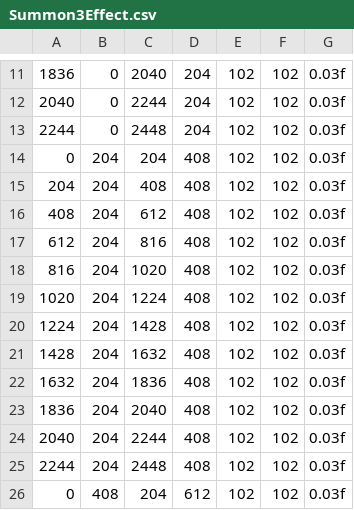
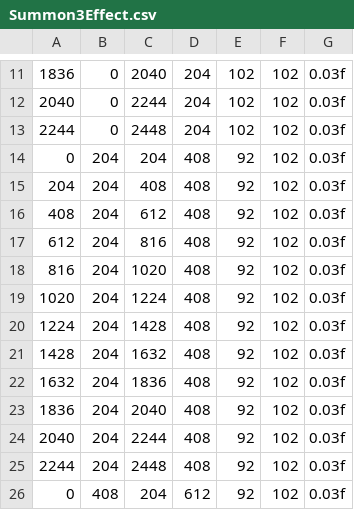
Before and after one commit to geongmin521/2Q_MiniProject, a CSV file: Engine2/Data/CSV/Effect/Summon3Effect.csv, drawn as a sheet; only a part is shown, gaps mark what is left out.

```diff
--- a/Engine2/Data/CSV/Effect/Summon3Effect.csv
+++ b/Engine2/Data/CSV/Effect/Summon3Effect.csv
@@ -13,14 +13,14 @@
 2244,0,2448,204,102,102,0.03f
-0,204,204,408,102,102,0.03f
-204,204,408,408,102,102,0.03f
-408,204,612,408,102,102,0.03f
-612,204,816,408,102,102,0.03f
-816,204,1020,408,102,102,0.03f
-1020,204,1224,408,102,102,0.03f
-1224,204,1428,408,102,102,0.03f
-1428,204,1632,408,102,102,0.03f
-1632,204,1836,408,102,102,0.03f
-1836,204,2040,408,102,102,0.03f
-2040,204,2244,408,102,102,0.03f
-2244,204,2448,408,102,102,0.03f
-0,408,204,612,102,102,0.03f
+0,204,204,408,92,102,0.03f
+204,204,408,408,92,102,0.03f
+408,204,612,408,92,102,0.03f
+612,204,816,408,92,102,0.03f
+816,204,1020,408,92,102,0.03f
+1020,204,1224,408,92,102,0.03f
+1224,204,1428,408,92,102,0.03f
+1428,204,1632,408,92,102,0.03f
+1632,204,1836,408,92,102,0.03f
+1836,204,2040,408,92,102,0.03f
+2040,204,2244,408,92,102,0.03f
+2244,204,2448,408,92,102,0.03f
+0,408,204,612,92,102,0.03f
```
Also changed, not shown: Engine2/Data/CSV/Effect/Summon2Effect.csv, Engine2/Data/CSV/TowerData.csv, 8 other files.
